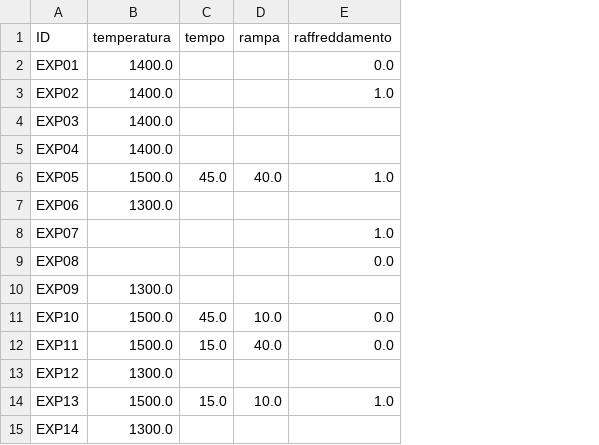
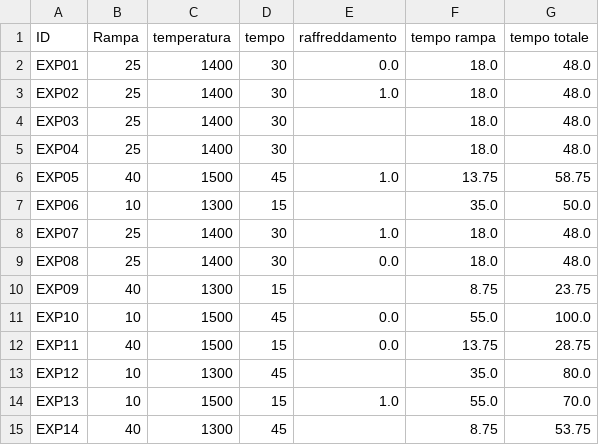
Before and after one commit to Nardellar/Stage-Buzzi, a CSV file: esperimenti.csv, drawn as a sheet; removed rows and columns are numbered as before the commit, all else as after; the diff names each change by its address in the sheet, - before the commit and + after, or states it on an @@ line.

Commit message:
aggiornato il generatore del CSV con i nuovi attributi. Unificato il readme. Aggiunta foto della tabella esperimenti per comodita'.

```diff
--- a/esperimenti.csv
+++ b/esperimenti.csv
+column B (Rampa), rows 2-15: 25 | 25 | 25 | 25 | 40 | 10 | 25 | 25 | 40 | 10 | 40 | 10 | 10 | 40
-column D (rampa), rows 6-14: 40.0 |  |  |  |  | 10.0 | 40.0 |  | 10.0
+column F (tempo rampa), rows 2-15: 18.0 | 18.0 | 18.0 | 18.0 | 13.75 | 35.0 | 18.0 | 18.0 | 8.75 | 55.0 | 13.75 | 35.0 | 55.0 | 8.75
+column G (tempo totale), rows 2-15: 48.0 | 48.0 | 48.0 | 48.0 | 58.75 | 50.0 | 48.0 | 48.0 | 23.75 | 100.0 | 28.75 | 80.0 | 70.0 | 53.75
-C2:C5 (temperatura): 1400.0
+C2:C5 (temperatura): 1400
-D2:D5 (tempo): (empty)
+D2:D5 (tempo): 30
-C6 (temperatura): 1500.0
+C6 (temperatura): 1500
-D6 (tempo): 45.0
+D6 (tempo): 45
-C7 (temperatura): 1300.0
+C7 (temperatura): 1300
-D7 (tempo): (empty)
+D7 (tempo): 15
-C8:C9 (temperatura): (empty)
+C8:C9 (temperatura): 1400
-D8:D9 (tempo): (empty)
+D8:D9 (tempo): 30
-C10 (temperatura): 1300.0
+C10 (temperatura): 1300
-D10 (tempo): (empty)
+D10 (tempo): 15
-C11:C12 (temperatura): 1500.0
+C11:C12 (temperatura): 1500
-D11 (tempo): 45.0
+D11 (tempo): 45
-D12 (tempo): 15.0
+D12 (tempo): 15
-C13 (temperatura): 1300.0
+C13 (temperatura): 1300
-D13 (tempo): (empty)
+D13 (tempo): 45
-C14 (temperatura): 1500.0
+C14 (temperatura): 1500
-D14 (tempo): 15.0
+D14 (tempo): 15
-C15 (temperatura): 1300.0
+C15 (temperatura): 1300
-D15 (tempo): (empty)
+D15 (tempo): 45
```
Also changed, not shown: 6 other files.
